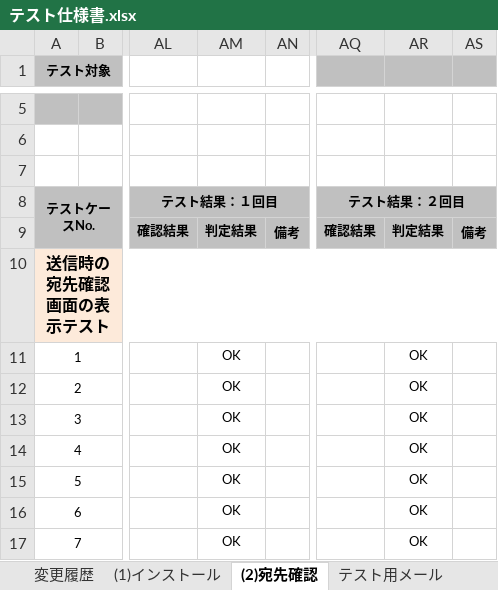
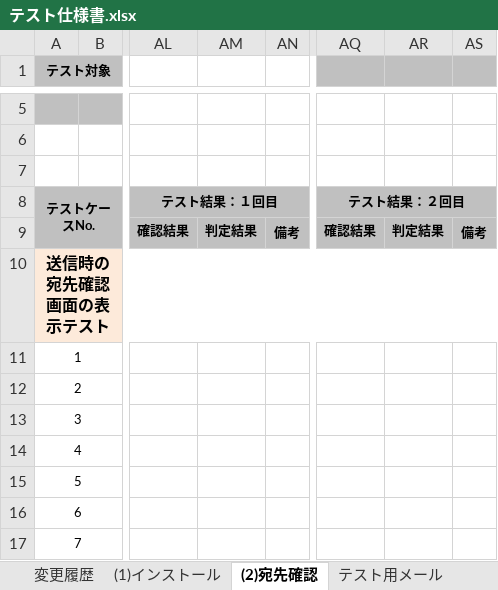
Before and after one commit to ykinoshi1015/OutlookRecipientConfirmationAddin, an Excel workbook: document/テスト仕様書.xlsx, sheet (2)宛先確認, drawn as a sheet; only a part is shown, gaps mark what is left out; values as stored, in another font and other column widths than the file's, no borders; the diff covers the shown part only; the diff names each change by its address in the sheet, - before the commit and + after, or states it on an @@ line.

```diff
--- a/document/テスト仕様書.xlsx (sheet (2)宛先確認)
+++ b/document/テスト仕様書.xlsx (sheet (2)宛先確認)
-AM11:AM17: OK
+AM11:AM17: (empty)
-AR11:AR17: OK
+AR11:AR17: (empty)
```
Also changed, not shown: 2 added rows, 70 edited cells and row numbers in column A elsewhere in this sheet, sheet 変更履歴, 1 other file.
